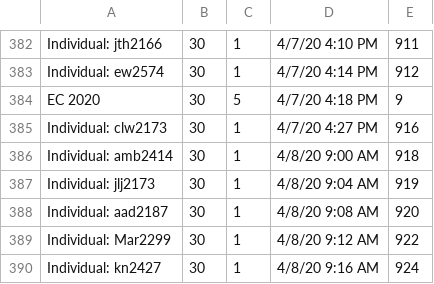
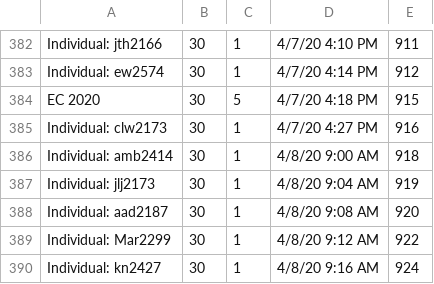
Before and after one commit to scottsoif/Columbia-Housing, a CSV file: housing 2020.csv, drawn as a sheet; only a part is shown, gaps mark what is left out.

Commit message:
updated csv file

```diff
--- a/housing 2020.csv
+++ b/housing 2020.csv
@@ -383,3 +383,3 @@ Individual: jth2166,30,1,4/7/20 4:10 PM,911
 Individual: ew2574,30,1,4/7/20 4:14 PM,912
-EC 2020,30,5,4/7/20 4:18 PM,9
+EC 2020,30,5,4/7/20 4:18 PM,915
 Individual: clw2173,30,1,4/7/20 4:27 PM,916
```
